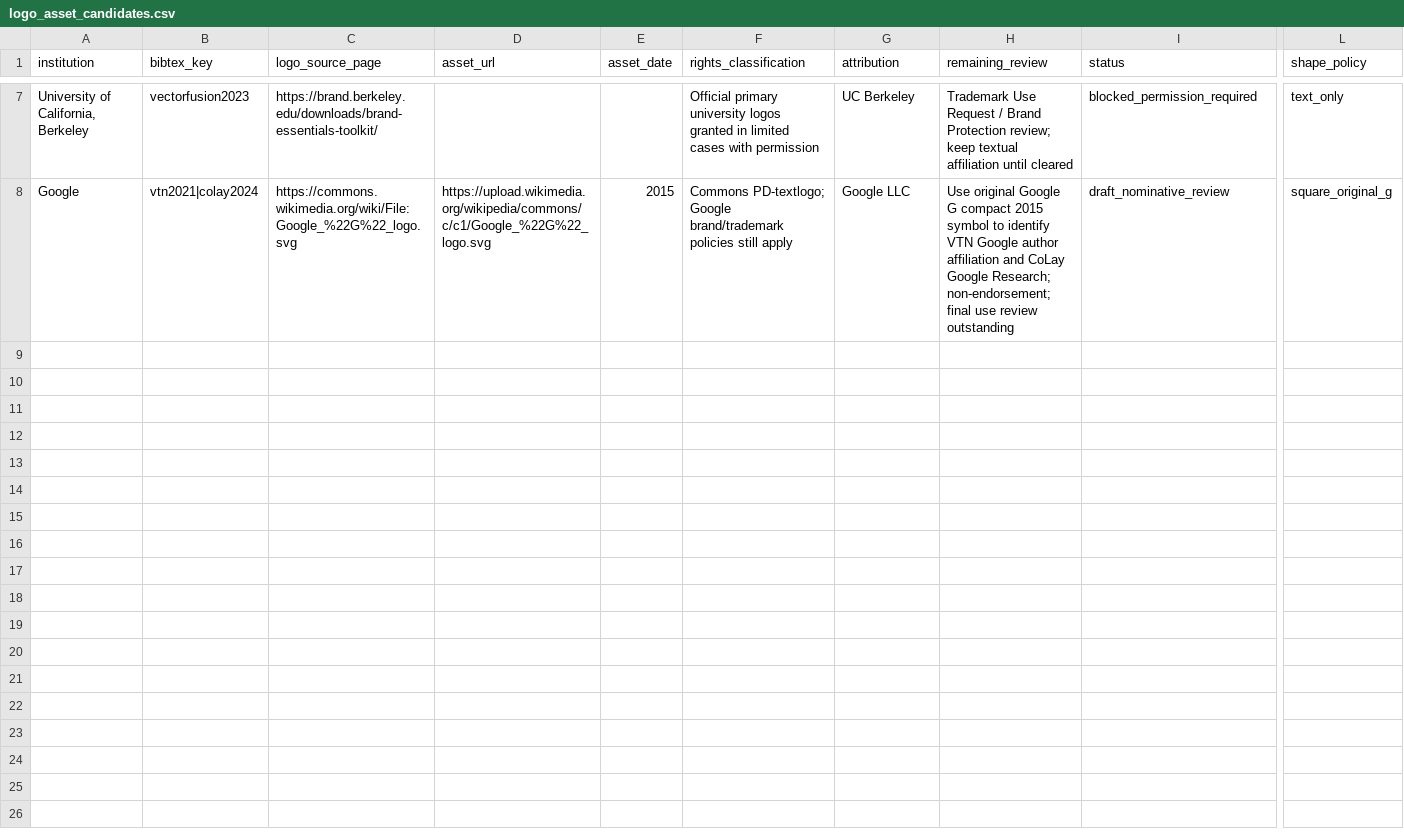
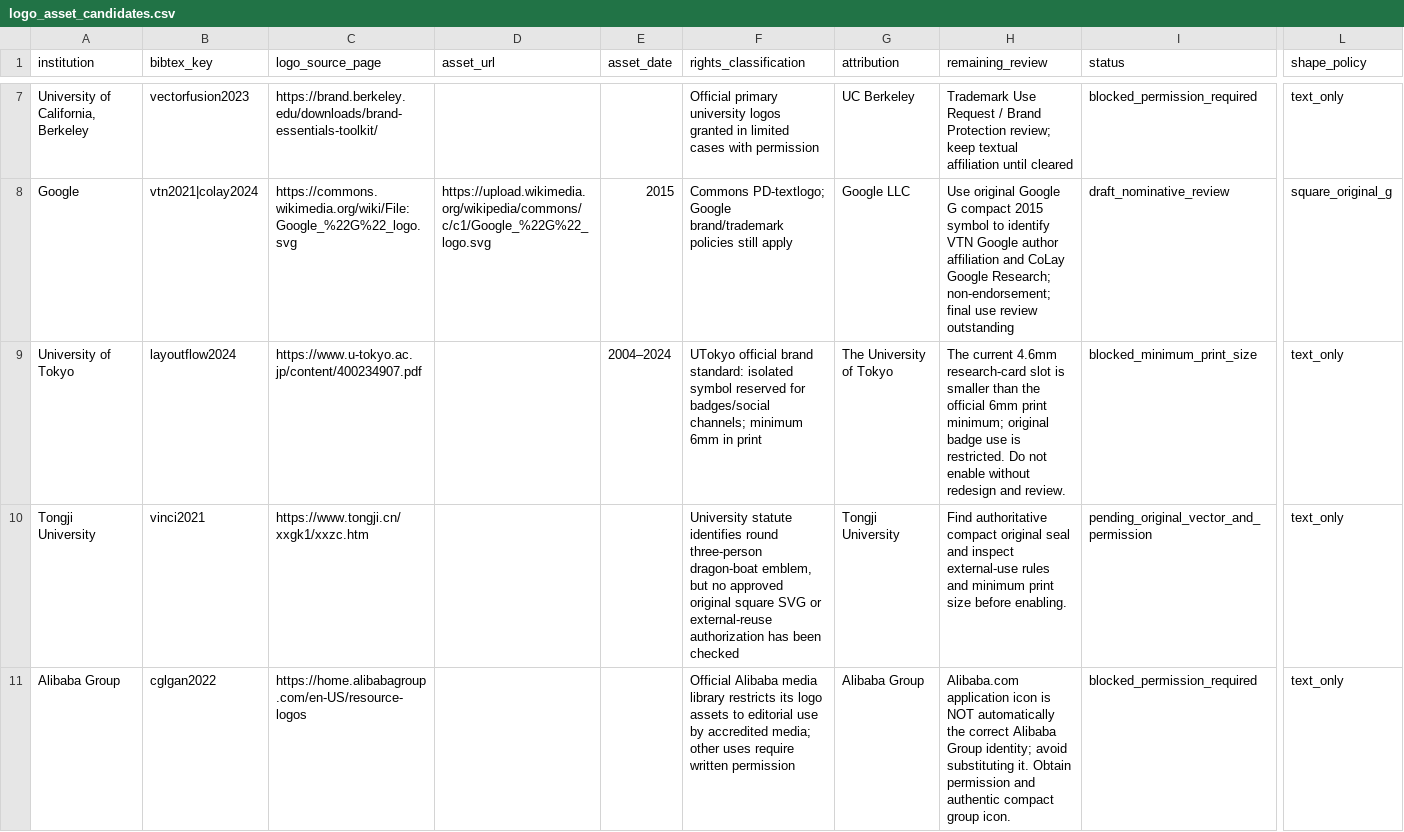
Before and after one commit to creative-graphic-design/awesome-creative-graphic-design-generation, a CSV file: paper/figs/tex/logo_asset_candidates.csv, drawn as a sheet; only a part is shown, gaps mark what is left out; rows hold the shown columns only; the diff covers the shown part only; the diff names each change by its address in the sheet, - before the commit and + after, or states it on an @@ line.

Commit message:
docs(paper): index all 18 distinct primary organizations and source/rights/compact-mark blockers

```diff
--- a/paper/figs/tex/logo_asset_candidates.csv
+++ b/paper/figs/tex/logo_asset_candidates.csv
+row 9: University of Tokyo | layoutflow2024 | https://www.u-tokyo.ac.jp/content/400234907.pdf |  | 2004–2024 | UTokyo official brand standard: isolated symbol reserved for badges/social channels; minimum 6mm in print | The University of Tokyo | The current 4.6mm research-card slot is smaller than the official 6mm print minimum; original badge use is restricted. Do not enable without redesign and review. | blocked_minimum_print_size | text_only
+row 10: Tongji University | vinci2021 | https://www.tongji.cn/xxgk1/xxzc.htm |  |  | University statute identifies round three-person dragon-boat emblem, but no approved original square SVG or external-reuse authorization has been checked | Tongji University | Find authoritative compact original seal and inspect external-use rules and minimum print size before enabling. | pending_original_vector_and_permission | text_only
+row 11: Alibaba Group | cglgan2022 | https://home.alibabagroup.com/en-US/resource-logos |  |  | Official Alibaba media library restricts its logo assets to editorial use by accredited media; other uses require written permission | Alibaba Group | Alibaba.com application icon is NOT automatically the correct Alibaba Group identity; avoid substituting it. Obtain permission and authentic compact group icon. | blocked_permission_required | text_only
```
Also changed, not shown: 8 added rows elsewhere in this file.
